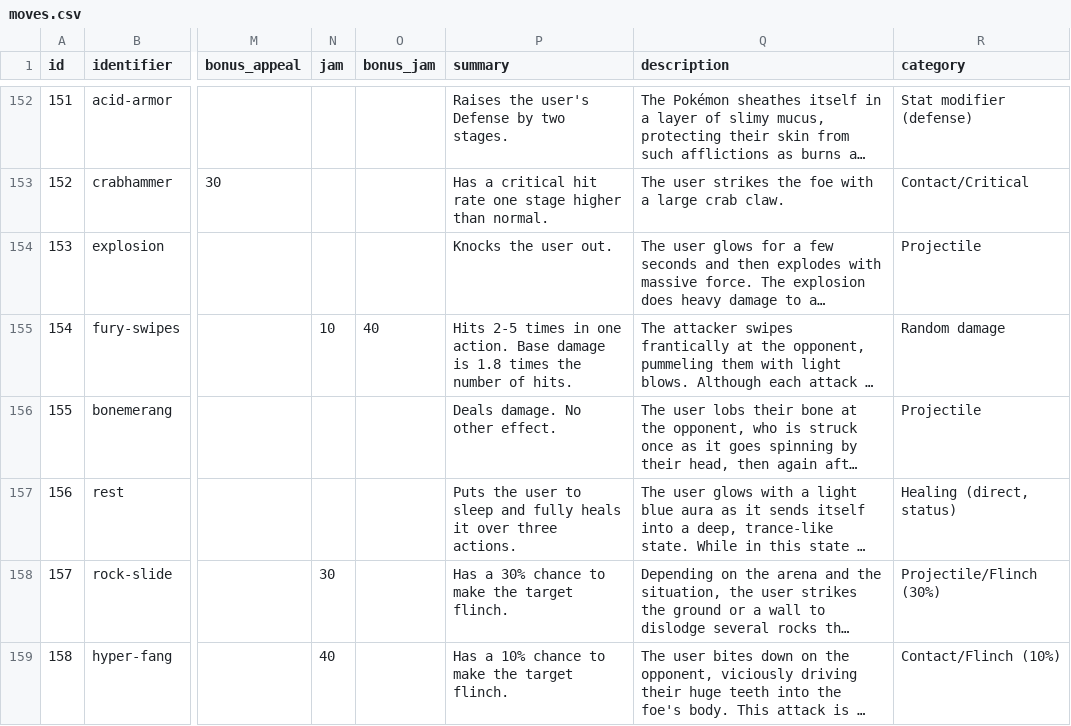
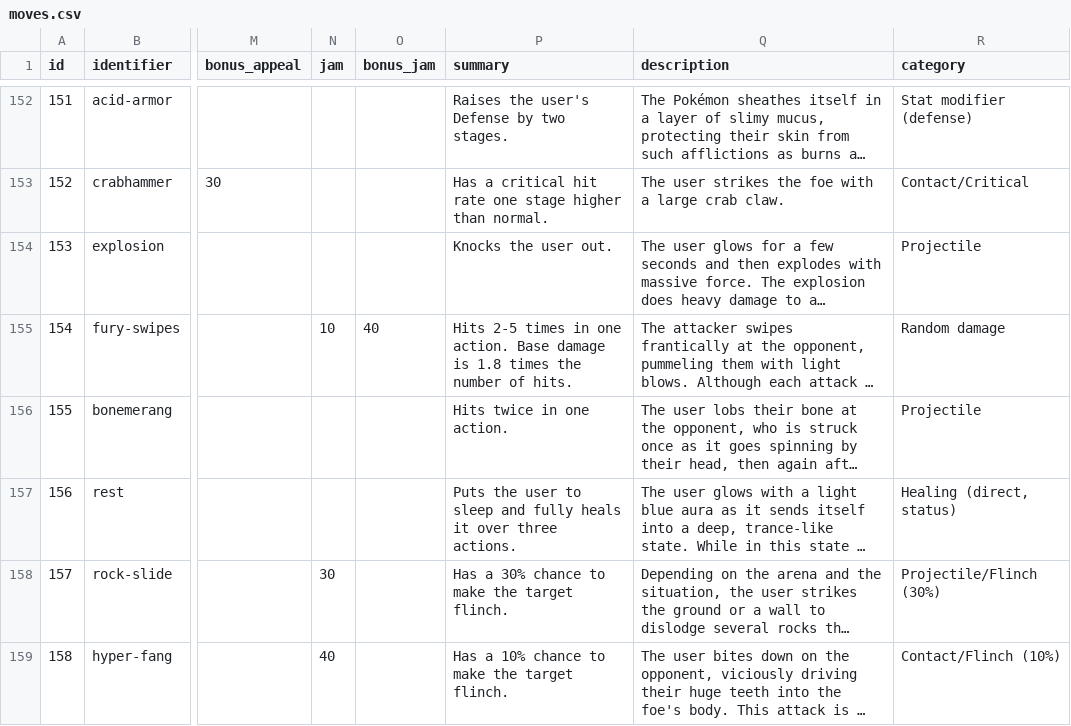
Before and after one commit to CatTrinket/tcod-asb, a CSV file: asb/db/data/moves.csv, drawn as a sheet; only a part is shown, gaps mark what is left out; long unchanged cells end in …; the diff names each change by its address in the sheet, - before the commit and + after, or states it on an @@ line.

Commit message:
Fix Bonemerang's summary.

```diff
--- a/asb/db/data/moves.csv
+++ b/asb/db/data/moves.csv
-P156 (summary): Deals damage. No other effect.
+P156 (summary): Hits twice in one action.
```
